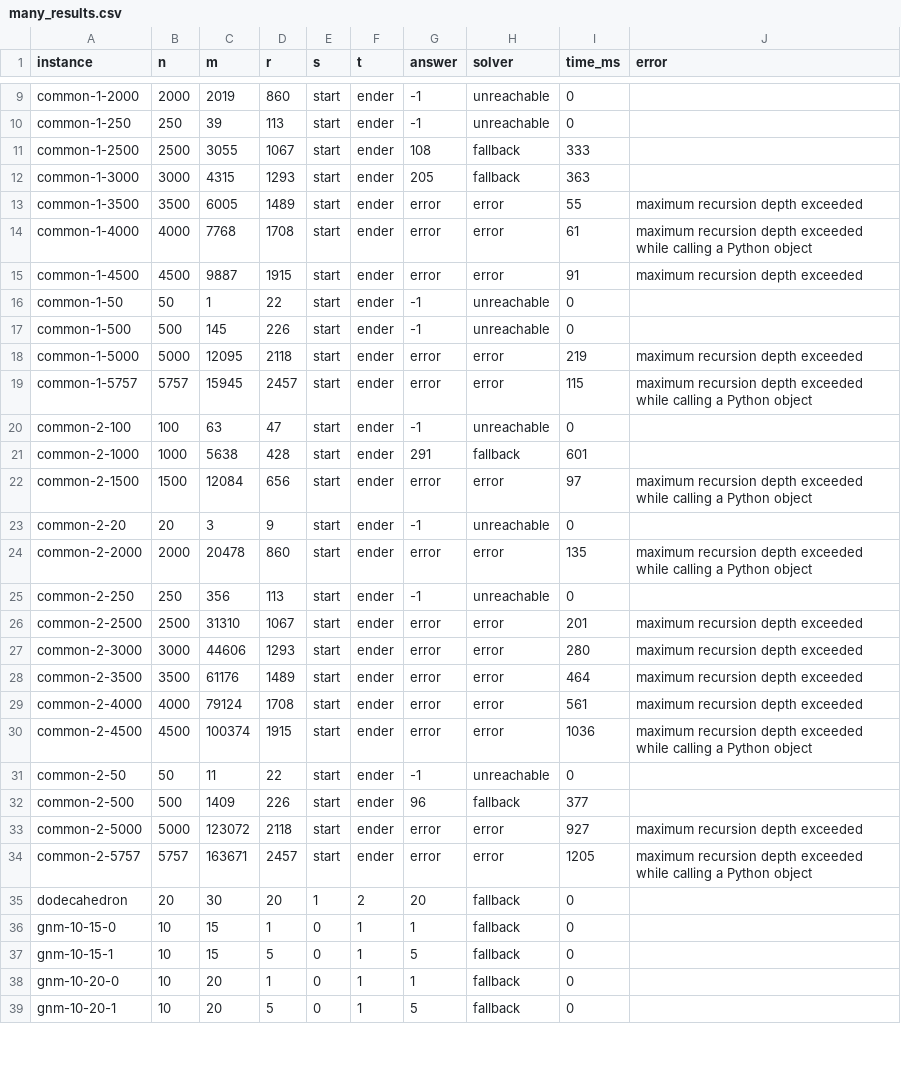
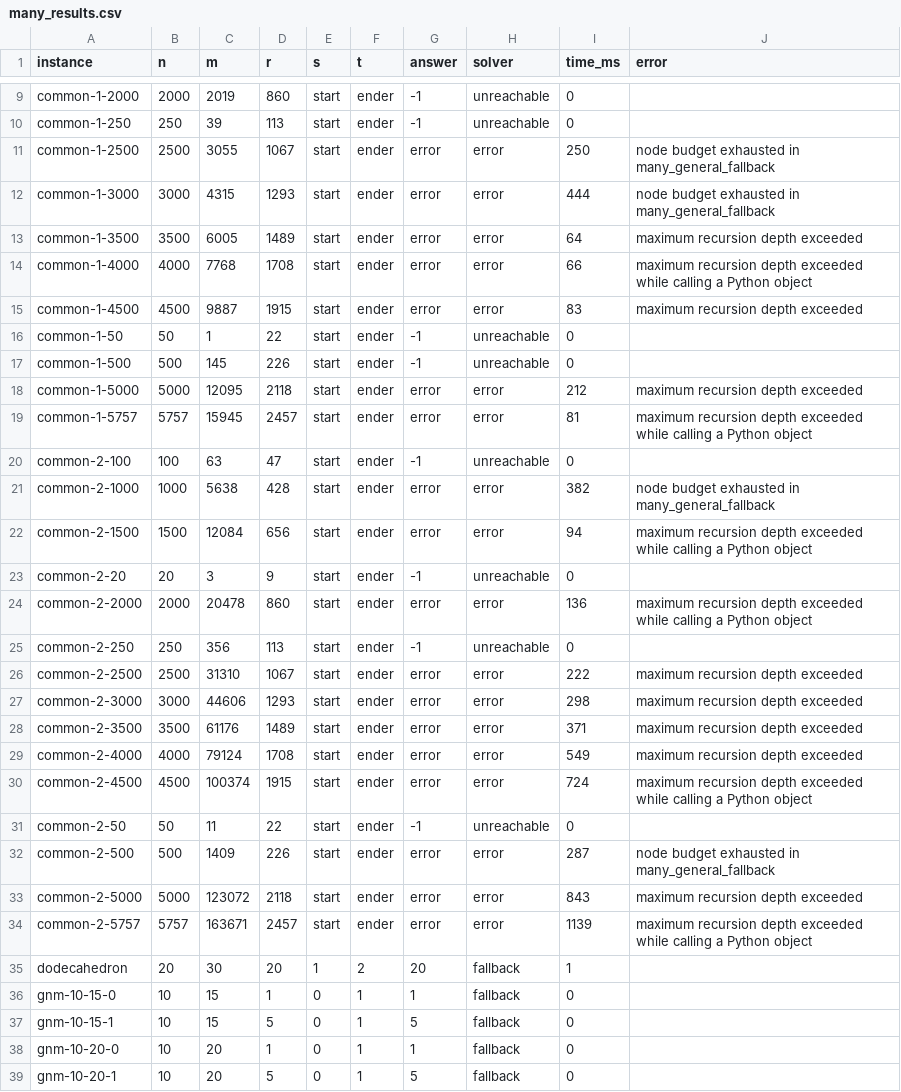
Before and after one commit to florentinafabregas/AlgorithmDesign-RedScare, a CSV file: results/many_results.csv, drawn as a sheet; only a part is shown, gaps mark what is left out; the diff covers the shown part only.

Commit message:
moved results to correct directory

```diff
--- a/results/many_results.csv
+++ b/results/many_results.csv
@@ -10,27 +10,27 @@ common-1-2000,2000,2019,860,start,ender,-1,unreachable,0,
 common-1-250,250,39,113,start,ender,-1,unreachable,0,
-common-1-2500,2500,3055,1067,start,ender,108,fallback,333,
-common-1-3000,3000,4315,1293,start,ender,205,fallback,363,
-common-1-3500,3500,6005,1489,start,ender,error,error,55,maximum recursion depth exceeded
-common-1-4000,4000,7768,1708,start,ender,error,error,61,maximum recursion depth exceeded while calling a Python object
-common-1-4500,4500,9887,1915,start,ender,error,error,91,maximum recursion depth exceeded
+common-1-2500,2500,3055,1067,start,ender,error,error,250,node budget exhausted in many_general_fallback
+common-1-3000,3000,4315,1293,start,ender,error,error,444,node budget exhausted in many_general_fallback
+common-1-3500,3500,6005,1489,start,ender,error,error,64,maximum recursion depth exceeded
+common-1-4000,4000,7768,1708,start,ender,error,error,66,maximum recursion depth exceeded while calling a Python object
+common-1-4500,4500,9887,1915,start,ender,error,error,83,maximum recursion depth exceeded
 common-1-50,50,1,22,start,ender,-1,unreachable,0,
 common-1-500,500,145,226,start,ender,-1,unreachable,0,
-common-1-5000,5000,12095,2118,start,ender,error,error,219,maximum recursion depth exceeded
-common-1-5757,5757,15945,2457,start,ender,error,error,115,maximum recursion depth exceeded while calling a Python object
+common-1-5000,5000,12095,2118,start,ender,error,error,212,maximum recursion depth exceeded
+common-1-5757,5757,15945,2457,start,ender,error,error,81,maximum recursion depth exceeded while calling a Python object
 common-2-100,100,63,47,start,ender,-1,unreachable,0,
-common-2-1000,1000,5638,428,start,ender,291,fallback,601,
-common-2-1500,1500,12084,656,start,ender,error,error,97,maximum recursion depth exceeded while calling a Python object
+common-2-1000,1000,5638,428,start,ender,error,error,382,node budget exhausted in many_general_fallback
+common-2-1500,1500,12084,656,start,ender,error,error,94,maximum recursion depth exceeded while calling a Python object
 common-2-20,20,3,9,start,ender,-1,unreachable,0,
-common-2-2000,2000,20478,860,start,ender,error,error,135,maximum recursion depth exceeded while calling a Python object
+common-2-2000,2000,20478,860,start,ender,error,error,136,maximum recursion depth exceeded while calling a Python object
 common-2-250,250,356,113,start,ender,-1,unreachable,0,
-common-2-2500,2500,31310,1067,start,ender,error,error,201,maximum recursion depth exceeded
-common-2-3000,3000,44606,1293,start,ender,error,error,280,maximum recursion depth exceeded
-common-2-3500,3500,61176,1489,start,ender,error,error,464,maximum recursion depth exceeded
-common-2-4000,4000,79124,1708,start,ender,error,error,561,maximum recursion depth exceeded
-common-2-4500,4500,100374,1915,start,ender,error,error,1036,maximum recursion depth exceeded while calling a Python object
+common-2-2500,2500,31310,1067,start,ender,error,error,222,maximum recursion depth exceeded
+common-2-3000,3000,44606,1293,start,ender,error,error,298,maximum recursion depth exceeded
+common-2-3500,3500,61176,1489,start,ender,error,error,371,maximum recursion depth exceeded
+common-2-4000,4000,79124,1708,start,ender,error,error,549,maximum recursion depth exceeded
+common-2-4500,4500,100374,1915,start,ender,error,error,724,maximum recursion depth exceeded while calling a Python object
 common-2-50,50,11,22,start,ender,-1,unreachable,0,
-common-2-500,500,1409,226,start,ender,96,fallback,377,
-common-2-5000,5000,123072,2118,start,ender,error,error,927,maximum recursion depth exceeded
-common-2-5757,5757,163671,2457,start,ender,error,error,1205,maximum recursion depth exceeded while calling a Python object
-dodecahedron,20,30,20,1,2,20,fallback,0,
+common-2-500,500,1409,226,start,ender,error,error,287,node budget exhausted in many_general_fallback
+common-2-5000,5000,123072,2118,start,ender,error,error,843,maximum recursion depth exceeded
+common-2-5757,5757,163671,2457,start,ender,error,error,1139,maximum recursion depth exceeded while calling a Python object
+dodecahedron,20,30,20,1,2,20,fallback,1,
 gnm-10-15-0,10,15,1,0,1,1,fallback,0,
```
Also changed, not shown: 144 edited cells elsewhere in this file, 1 other file.
